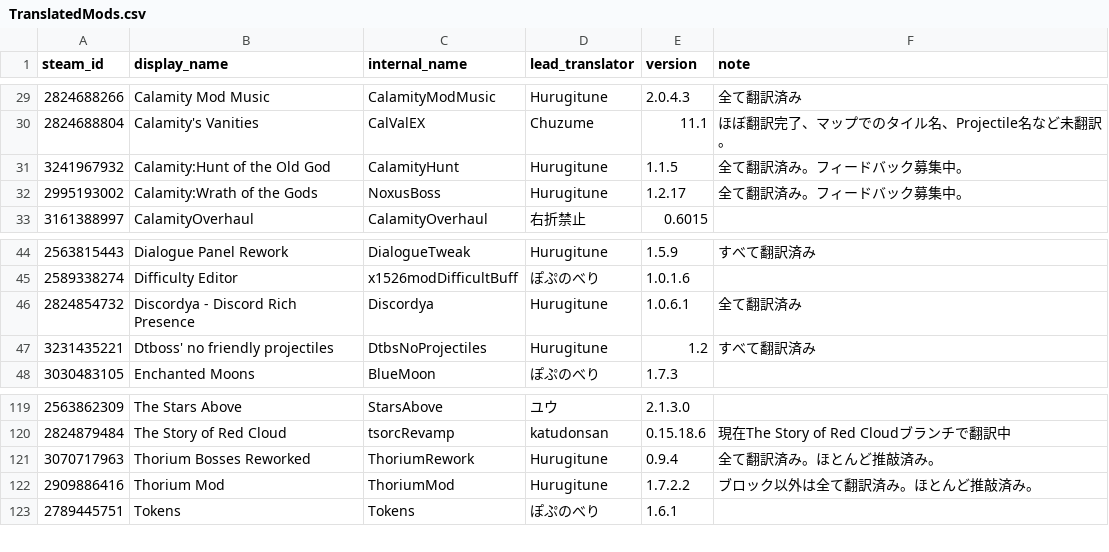
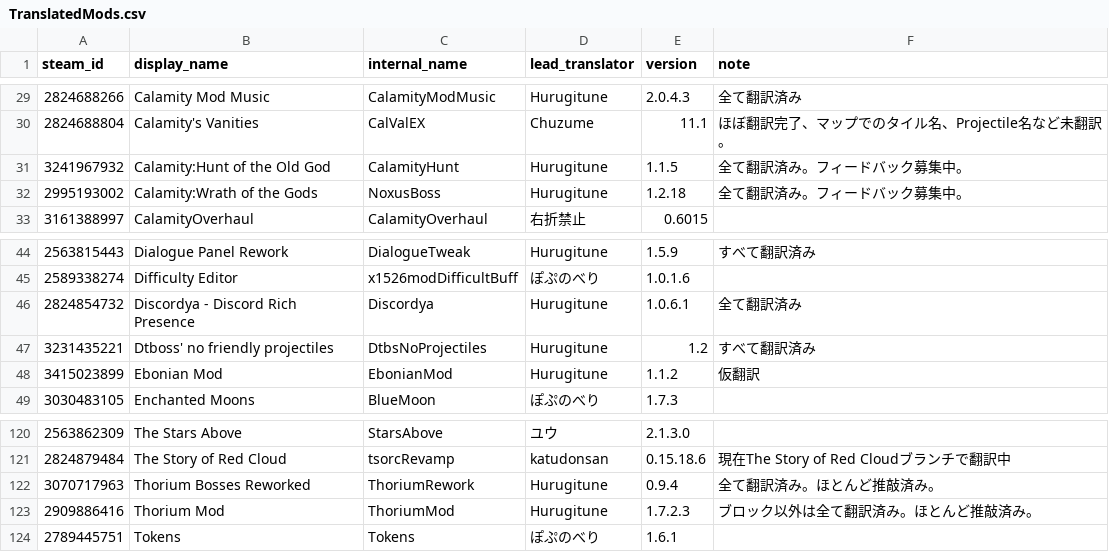
Before and after one commit to raikiri77/TMLHonyaku, a CSV file: TranslatedMods.csv, drawn as a sheet; only a part is shown, gaps mark what is left out.

Commit message:
Update TranslatedMods.csv

```diff
--- a/TranslatedMods.csv
+++ b/TranslatedMods.csv
@@ -31,3 +31,3 @@ steam_id,display_name,internal_name,lead_translator,version,note
 3241967932,Calamity:Hunt of the Old God,CalamityHunt,Hurugitune,1.1.5,全て翻訳済み。フィードバック募集中。
-2995193002,Calamity:Wrath of the Gods,NoxusBoss,Hurugitune,1.2.17,全て翻訳済み。フィードバック募集中。
+2995193002,Calamity:Wrath of the Gods,NoxusBoss,Hurugitune,1.2.18,全て翻訳済み。フィードバック募集中。
 3161388997,CalamityOverhaul,CalamityOverhaul,右折禁止,0.6015,
@@ -47,2 +47,3 @@ steam_id,display_name,internal_name,lead_translator,version,note
 3231435221,Dtboss' no friendly projectiles,DtbsNoProjectiles,Hurugitune,1.2,すべて翻訳済み
+3415023899,Ebonian Mod,EbonianMod,Hurugitune,1.1.2,仮翻訳
 3030483105,Enchanted Moons,BlueMoon,ぽぷのべり,1.7.3,
@@ -121,3 +122,3 @@ steam_id,display_name,internal_name,lead_translator,version,note
 3070717963,Thorium Bosses Reworked,ThoriumRework,Hurugitune,0.9.4,全て翻訳済み。ほとんど推敲済み。
-2909886416,Thorium Mod,ThoriumMod,Hurugitune,1.7.2.2,ブロック以外は全て翻訳済み。ほとんど推敲済み。
+2909886416,Thorium Mod,ThoriumMod,Hurugitune,1.7.2.3,ブロック以外は全て翻訳済み。ほとんど推敲済み。
 2789445751,Tokens,Tokens,ぽぷのべり,1.6.1,
```
